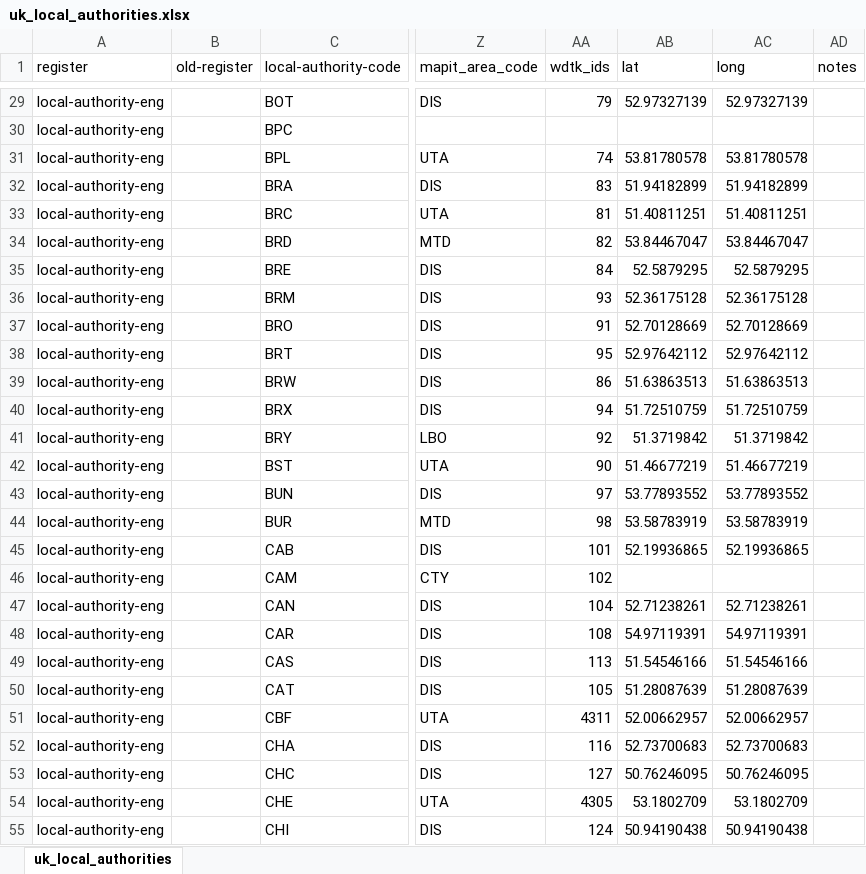
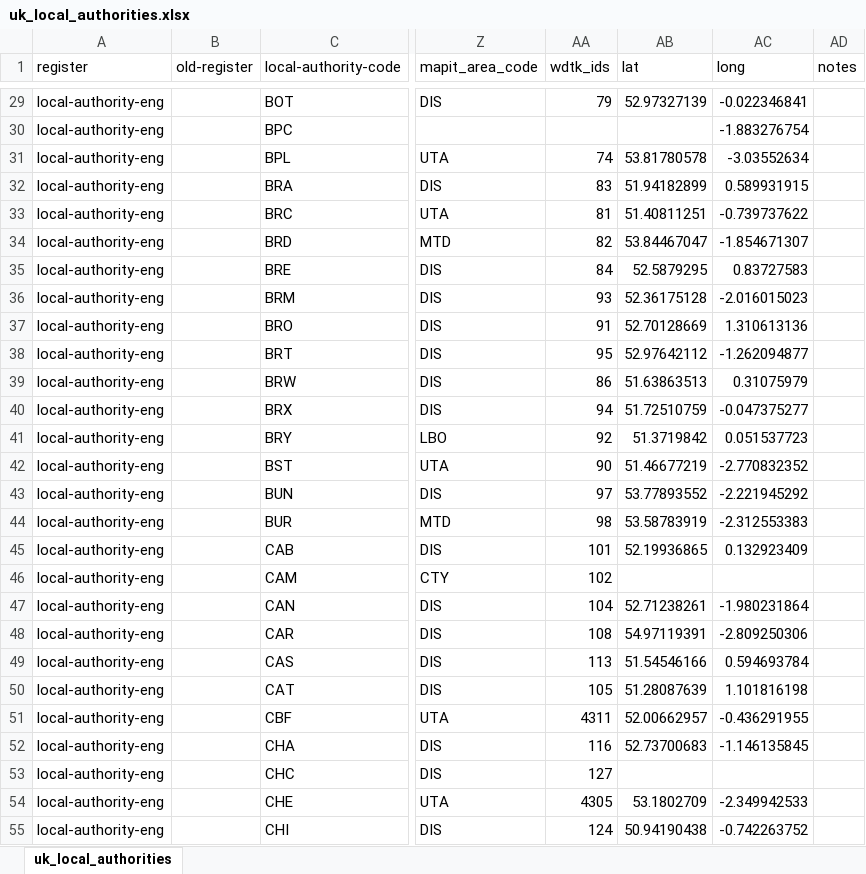
Before and after one commit to ajparsons/uk_local_authority_names_and_codes, an Excel workbook: uk_local_authorities.xlsx, sheet uk_local_authorities, drawn as a sheet; only a part is shown, gaps mark what is left out; values as stored, in another font and other column widths than the file's, no borders; the diff covers the shown part only; the diff names each change by its address in the sheet, - before the commit and + after, or states it on an @@ line.

Commit message:
Fixed lat long for english councils

```diff
--- a/uk_local_authorities.xlsx (sheet uk_local_authorities)
+++ b/uk_local_authorities.xlsx (sheet uk_local_authorities)
-AC29 (long): 52.97327139
+AC29 (long): -0.022346841
-AC30 (long): (empty)
+AC30 (long): -1.883276754
-AC31 (long): 53.81780578
+AC31 (long): -3.03552634
-AC32 (long): 51.94182899
+AC32 (long): 0.589931915
-AC33 (long): 51.40811251
+AC33 (long): -0.739737622
-AC34 (long): 53.84467047
+AC34 (long): -1.854671307
-AC35 (long): 52.5879295
+AC35 (long): 0.83727583
-AC36 (long): 52.36175128
+AC36 (long): -2.016015023
-AC37 (long): 52.70128669
+AC37 (long): 1.310613136
-AC38 (long): 52.97642112
+AC38 (long): -1.262094877
-AC39 (long): 51.63863513
+AC39 (long): 0.31075979
-AC40 (long): 51.72510759
+AC40 (long): -0.047375277
-AC41 (long): 51.3719842
+AC41 (long): 0.051537723
-AC42 (long): 51.46677219
+AC42 (long): -2.770832352
-AC43 (long): 53.77893552
+AC43 (long): -2.221945292
-AC44 (long): 53.58783919
+AC44 (long): -2.312553383
-AC45 (long): 52.19936865
+AC45 (long): 0.132923409
-AC47 (long): 52.71238261
+AC47 (long): -1.980231864
-AC48 (long): 54.97119391
+AC48 (long): -2.809250306
-AC49 (long): 51.54546166
+AC49 (long): 0.594693784
-AC50 (long): 51.28087639
+AC50 (long): 1.101816198
-AC51 (long): 52.00662957
+AC51 (long): -0.436291955
-AC52 (long): 52.73700683
+AC52 (long): -1.146135845
-AB53 (lat): 50.76246095
+AB53 (lat): (empty)
-AC53 (long): 50.76246095
+AC53 (long): (empty)
-AC54 (long): 53.1802709
+AC54 (long): -2.349942533
-AC55 (long): 50.94190438
+AC55 (long): -0.742263752
```
Also changed, not shown: 378 edited cells elsewhere in this sheet, 1 other file.
